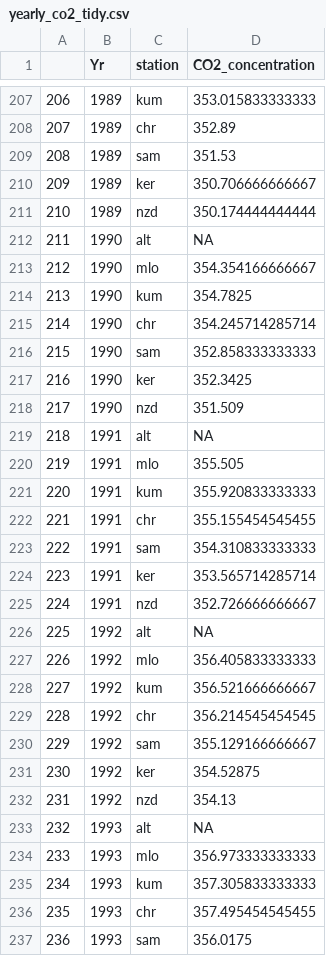
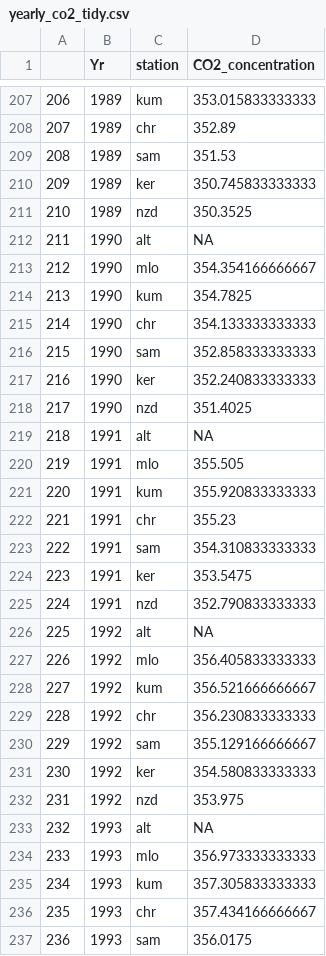
Before and after one commit to yhlpkucu/CO2DataAnalysis, a CSV file: data/yearly_co2_tidy.csv, drawn as a sheet; only a part is shown, gaps mark what is left out; the diff covers the shown part only.

```diff
--- a/data/yearly_co2_tidy.csv
+++ b/data/yearly_co2_tidy.csv
@@ -209,4 +209,4 @@
 "208",1989,"sam",351.53
-"209",1989,"ker",350.706666666667
-"210",1989,"nzd",350.174444444444
+"209",1989,"ker",350.745833333333
+"210",1989,"nzd",350.3525
 "211",1990,"alt",NA
@@ -214,6 +214,6 @@
 "213",1990,"kum",354.7825
-"214",1990,"chr",354.245714285714
+"214",1990,"chr",354.133333333333
 "215",1990,"sam",352.858333333333
-"216",1990,"ker",352.3425
-"217",1990,"nzd",351.509
+"216",1990,"ker",352.240833333333
+"217",1990,"nzd",351.4025
 "218",1991,"alt",NA
@@ -221,6 +221,6 @@
 "220",1991,"kum",355.920833333333
-"221",1991,"chr",355.155454545455
+"221",1991,"chr",355.23
 "222",1991,"sam",354.310833333333
-"223",1991,"ker",353.565714285714
-"224",1991,"nzd",352.726666666667
+"223",1991,"ker",353.5475
+"224",1991,"nzd",352.790833333333
 "225",1992,"alt",NA
@@ -228,6 +228,6 @@
 "227",1992,"kum",356.521666666667
-"228",1992,"chr",356.214545454545
+"228",1992,"chr",356.230833333333
 "229",1992,"sam",355.129166666667
-"230",1992,"ker",354.52875
-"231",1992,"nzd",354.13
+"230",1992,"ker",354.580833333333
+"231",1992,"nzd",353.975
 "232",1993,"alt",NA
@@ -235,3 +235,3 @@
 "234",1993,"kum",357.305833333333
-"235",1993,"chr",357.495454545455
+"235",1993,"chr",357.434166666667
 "236",1993,"sam",356.0175
```
Also changed, not shown: 146 edited cells elsewhere in this file, data/covid_co2_tidy.csv, data/monthly_co2_c_tidy.csv, 4 other files.
